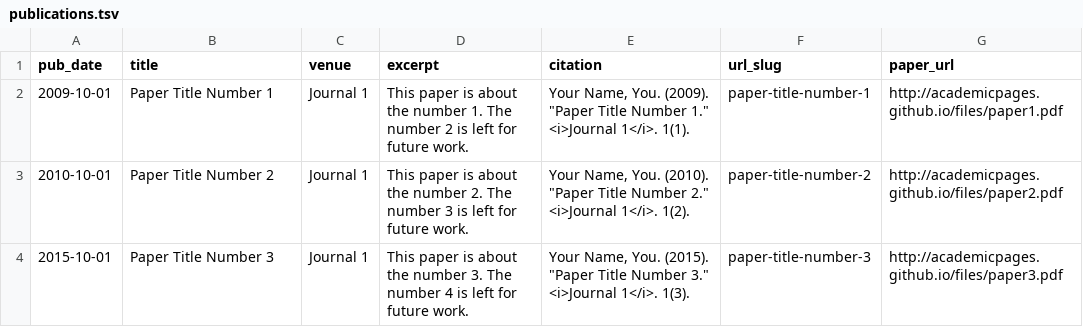
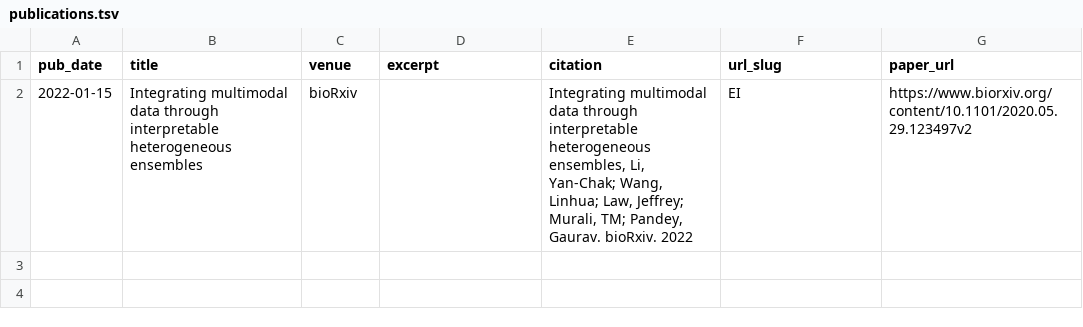
Before and after one commit to huhrichard/huhrichard.github.io, a TSV file: markdown_generator/publications.tsv, drawn as a sheet.

```diff
--- a/markdown_generator/publications.tsv
+++ b/markdown_generator/publications.tsv
@@ -1,4 +1,2 @@
 pub_date	title	venue	excerpt	citation	url_slug	paper_url
-2009-10-01	Paper Title Number 1	Journal 1	This paper is about the number 1. The number 2 is left for future work.	Your Name, You. (2009). "Paper Title Number 1." <i>Journal 1</i>. 1(1).	paper-title-number-1	http://academicpages.github.io/files/paper1.pdf
-2010-10-01	Paper Title Number 2	Journal 1	This paper is about the number 2. The number 3 is left for future work.	Your Name, You. (2010). "Paper Title Number 2." <i>Journal 1</i>. 1(2).	paper-title-number-2	http://academicpages.github.io/files/paper2.pdf
-2015-10-01	Paper Title Number 3	Journal 1	This paper is about the number 3. The number 4 is left for future work.	Your Name, You. (2015). "Paper Title Number 3." <i>Journal 1</i>. 1(3).	paper-title-number-3	http://academicpages.github.io/files/paper3.pdf
+2022-01-15	Integrating multimodal data through interpretable heterogeneous ensembles	bioRxiv		Integrating multimodal data through interpretable heterogeneous ensembles, Li, Yan-Chak; Wang, Linhua; Law, Jeffrey; Murali, TM; Pandey, Gaurav. bioRxiv. 2022	EI	https://www.biorxiv.org/content/10.1101/2020.05.29.123497v2
```
Also changed, not shown: 4 other files.
